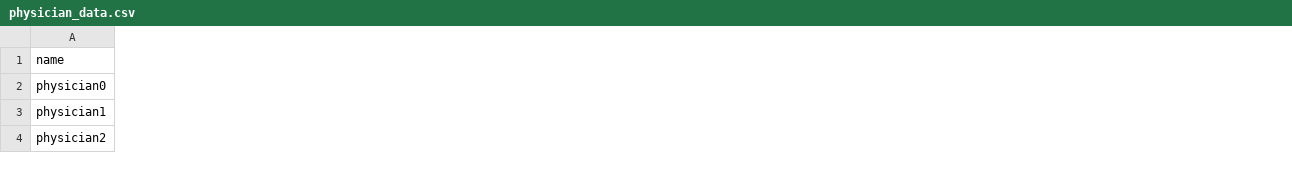
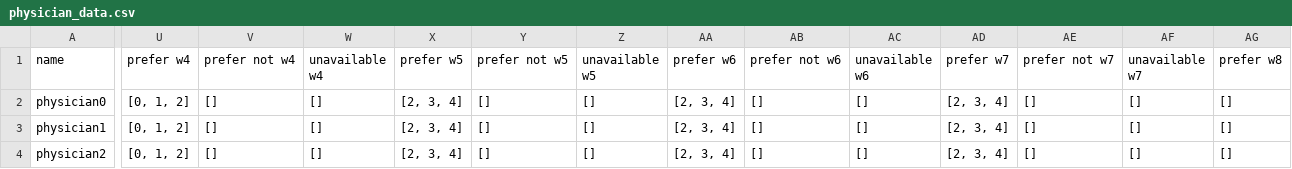
Before and after one commit to larssonnathalie/QMaxH-Cap, a CSV file: data/intermediate/physician_data.csv, drawn as a sheet; only a part is shown, gaps mark what is left out; the diff covers the shown part only; the diff names each change by its address in the sheet, - before the commit and + after, or states it on an @@ line.

```diff
--- a/data/intermediate/physician_data.csv
+++ b/data/intermediate/physician_data.csv
+column U (prefer w4), rows 2-4: all [0, 1, 2]
+column V (prefer not w4), rows 2-4: all []
+column W (unavailable w4), rows 2-4: all []
+column X (prefer w5), rows 2-4: all [2, 3, 4]
+column Y (prefer not w5), rows 2-4: all []
+column Z (unavailable w5), rows 2-4: all []
+column AA (prefer w6), rows 2-4: all [2, 3, 4]
+column AB (prefer not w6), rows 2-4: all []
+column AC (unavailable w6), rows 2-4: all []
+column AD (prefer w7), rows 2-4: all [2, 3, 4]
+column AE (prefer not w7), rows 2-4: all []
+column AF (unavailable w7), rows 2-4: all []
+column AG (prefer w8), rows 2-4: all []
```
Also changed, not shown: 2 added columns and 9 edited cells elsewhere in this file, data/intermediate/Qubo_matrix_cl2.csv, data/intermediate/empty_calendar.csv, 16 other files.
